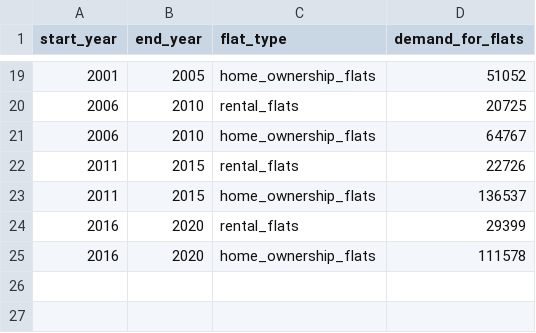
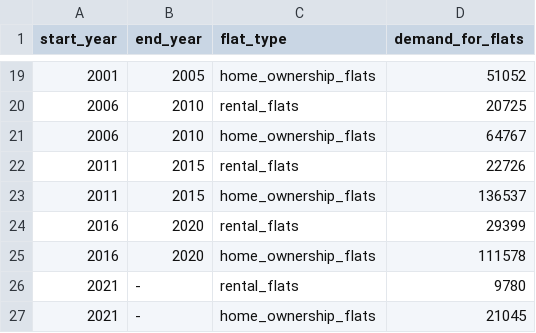
Before and after one commit to iyliahutta/Intro-to-Programming-for-DS, a CSV file: CA1/Data/Demand for Rental and Sold Flats/demand-for-rental-and-sold-flats.csv, drawn as a sheet; only a part is shown, gaps mark what is left out.

Commit message:
updated data for demand for HDB flats

```diff
--- a/CA1/Data/Demand for Rental and Sold Flats/demand-for-rental-and-sold-flats.csv
+++ b/CA1/Data/Demand for Rental and Sold Flats/demand-for-rental-and-sold-flats.csv
@@ -25 +25,3 @@ start_year,end_year,flat_type,demand_for_flats
 2016,2020,home_ownership_flats,111578
+2021,-,rental_flats,9780
+2021,-,home_ownership_flats,21045
```
Also changed, not shown: 1 other file.
